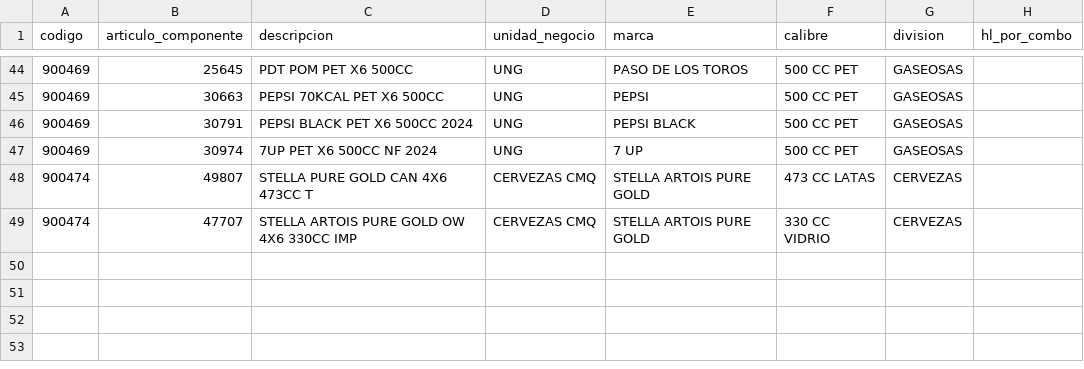
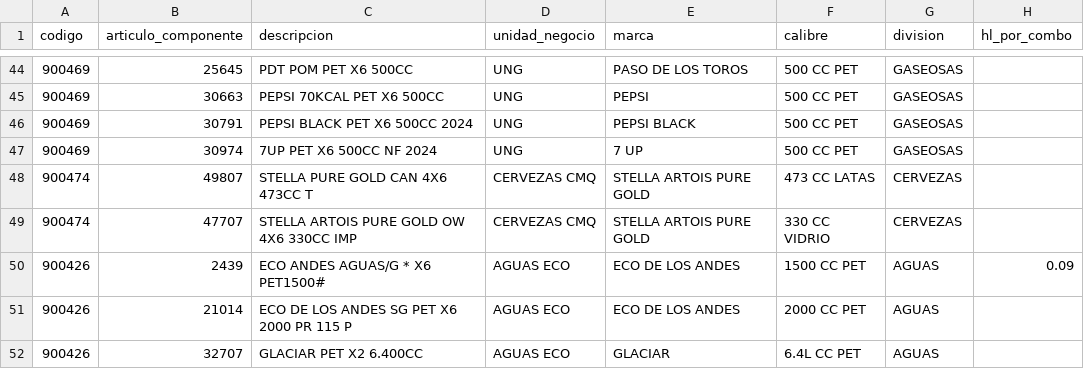
Before and after one commit to tomasddv/caffitastream, a CSV file: combo_componentes.csv, drawn as a sheet; only a part is shown, gaps mark what is left out.

Commit message:
Actualizar composición de combos DDV desde Streamlit

```diff
--- a/combo_componentes.csv
+++ b/combo_componentes.csv
@@ -49 +49,4 @@
 900474,47707,STELLA ARTOIS PURE GOLD OW 4X6 330CC IMP,CERVEZAS CMQ,STELLA ARTOIS PURE GOLD,330 CC VIDRIO,CERVEZAS,
+900426,2439,ECO ANDES AGUAS/G * X6 PET1500#,AGUAS ECO,ECO DE LOS ANDES,1500 CC PET,AGUAS,0.09
+900426,21014,ECO DE LOS ANDES SG PET X6 2000 PR 115 P,AGUAS ECO,ECO DE LOS ANDES,2000 CC PET,AGUAS,
+900426,32707,GLACIAR PET X2 6.400CC,AGUAS ECO,GLACIAR,6.4L CC PET,AGUAS,
```
